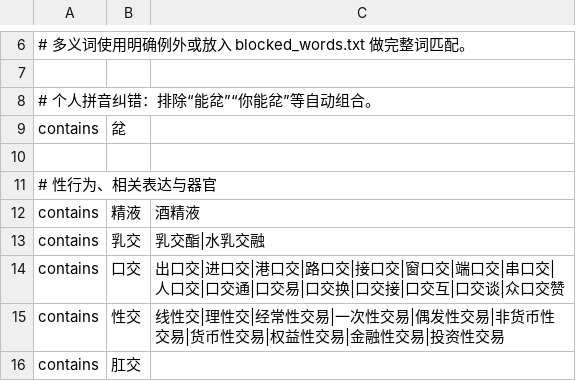
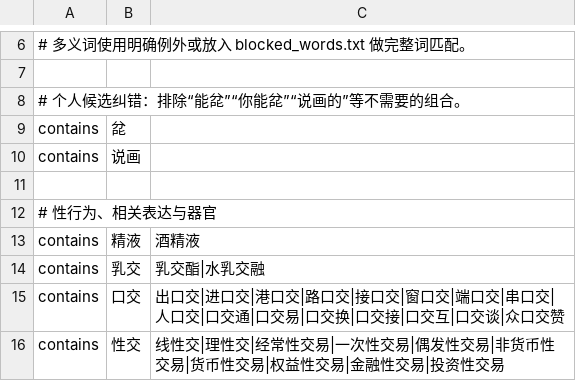
Before and after one commit to EvanMa1/rime-personal-dict, a TSV file: custom/blocked_word_rules.tsv, drawn as a sheet; only a part is shown, gaps mark what is left out; the shorter side is filled out with more unchanged rows.

Commit message:
Block unwanted 说画 candidate combinations

```diff
--- a/custom/blocked_word_rules.tsv
+++ b/custom/blocked_word_rules.tsv
@@ -7,4 +7,5 @@
 
-# 个人拼音纠错：排除“能兺”“你能兺”等自动组合。
+# 个人候选纠错：排除“能兺”“你能兺”“说画的”等不需要的组合。
 contains	兺
+contains	说画
 
```
